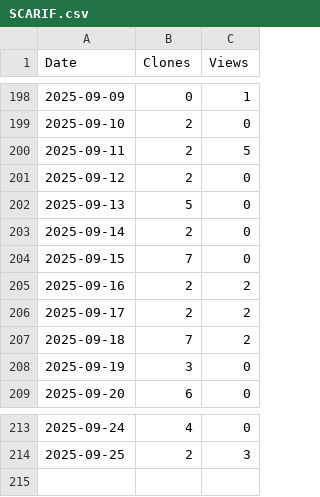
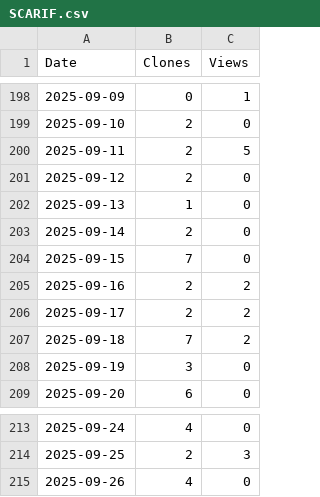
Before and after one commit to arc-research-lab/SCARIF, a CSV file: assets/SCARIF.csv, drawn as a sheet; only a part is shown, gaps mark what is left out.

```diff
--- a/assets/SCARIF.csv
+++ b/assets/SCARIF.csv
@@ -201,3 +201,3 @@ Date,Clones,Views
 2025-09-12,2,0
-2025-09-13,5,0
+2025-09-13,1,0
 2025-09-14,2,0
@@ -214 +214,2 @@ Date,Clones,Views
 2025-09-25,2,3
+2025-09-26,4,0
```
Also changed, not shown: 1 other file.
